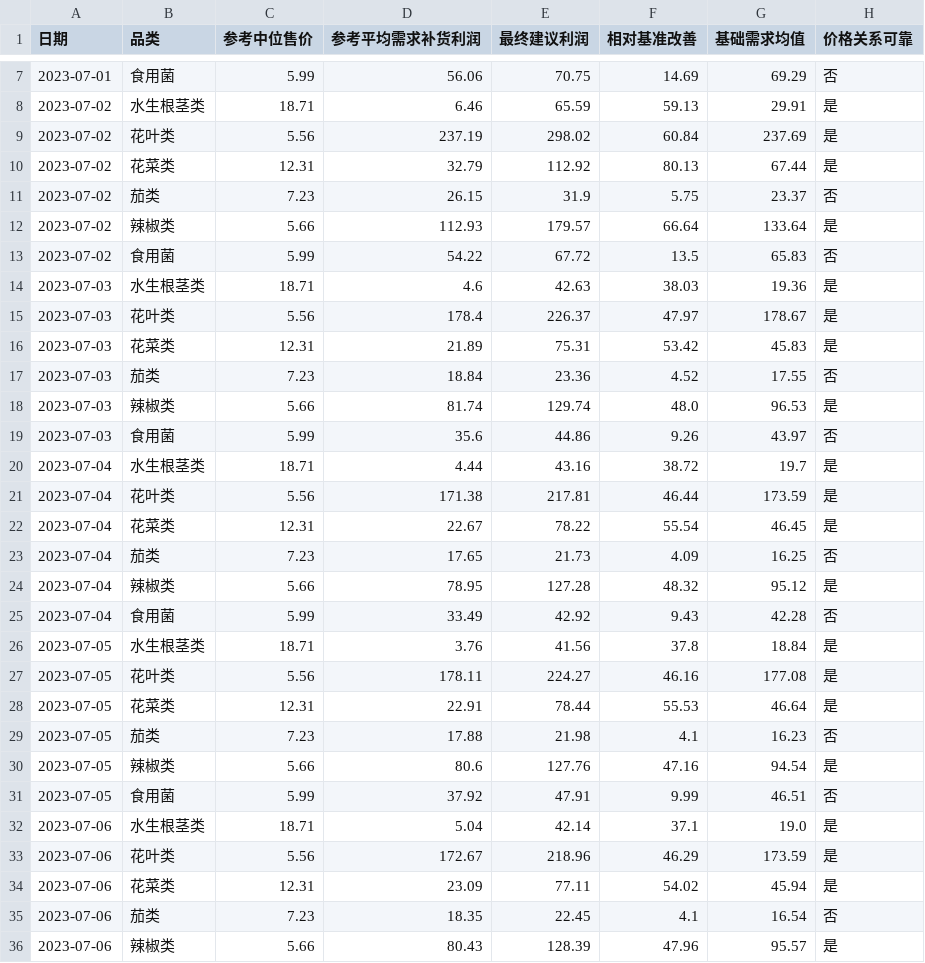
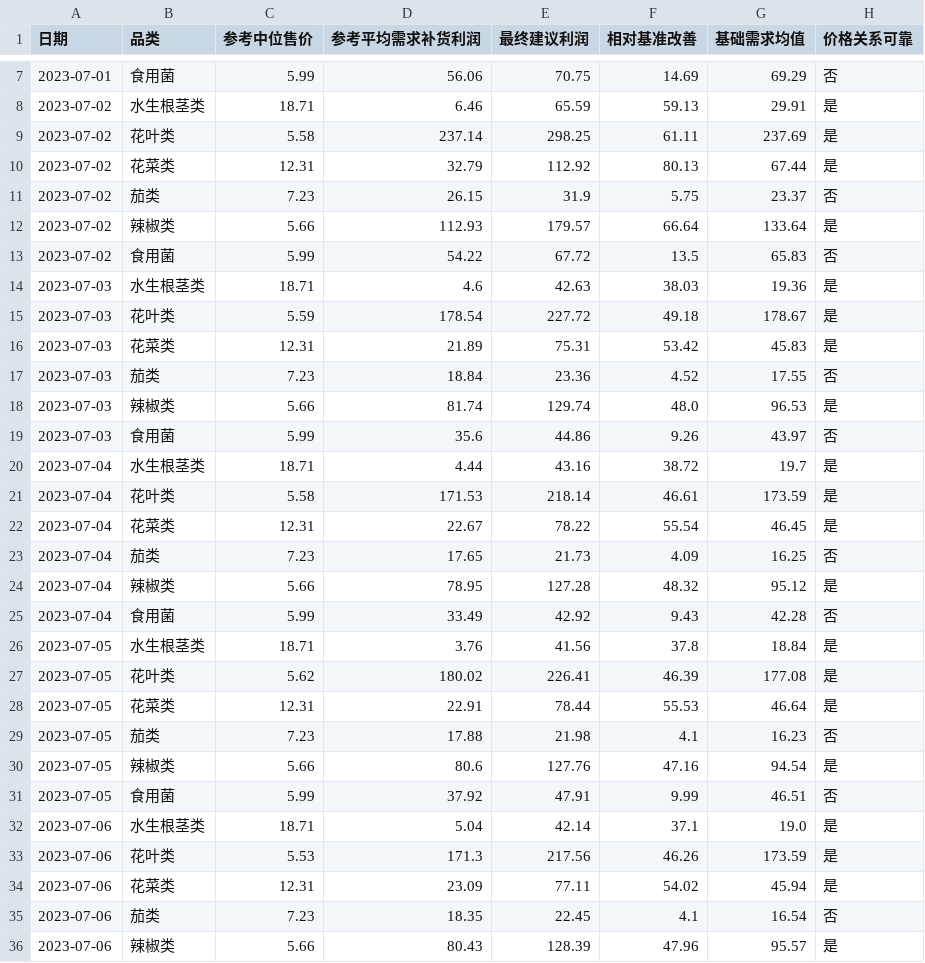
Before and after one commit to xuqinghuan675/math23C, a CSV file: 问题二/结果/策略分解_分层稳健.csv, drawn as a sheet; only a part is shown, gaps mark what is left out; the diff covers the shown part only.

```diff
--- a/问题二/结果/策略分解_分层稳健.csv
+++ b/问题二/结果/策略分解_分层稳健.csv
@@ -8,3 +8,3 @@
 2023-07-02,水生根茎类,18.71,6.46,65.59,59.13,29.91,是
-2023-07-02,花叶类,5.56,237.19,298.02,60.84,237.69,是
+2023-07-02,花叶类,5.58,237.14,298.25,61.11,237.69,是
 2023-07-02,花菜类,12.31,32.79,112.92,80.13,67.44,是
@@ -14,3 +14,3 @@
 2023-07-03,水生根茎类,18.71,4.6,42.63,38.03,19.36,是
-2023-07-03,花叶类,5.56,178.4,226.37,47.97,178.67,是
+2023-07-03,花叶类,5.59,178.54,227.72,49.18,178.67,是
 2023-07-03,花菜类,12.31,21.89,75.31,53.42,45.83,是
@@ -20,3 +20,3 @@
 2023-07-04,水生根茎类,18.71,4.44,43.16,38.72,19.7,是
-2023-07-04,花叶类,5.56,171.38,217.81,46.44,173.59,是
+2023-07-04,花叶类,5.58,171.53,218.14,46.61,173.59,是
 2023-07-04,花菜类,12.31,22.67,78.22,55.54,46.45,是
@@ -26,3 +26,3 @@
 2023-07-05,水生根茎类,18.71,3.76,41.56,37.8,18.84,是
-2023-07-05,花叶类,5.56,178.11,224.27,46.16,177.08,是
+2023-07-05,花叶类,5.62,180.02,226.41,46.39,177.08,是
 2023-07-05,花菜类,12.31,22.91,78.44,55.53,46.64,是
@@ -32,3 +32,3 @@
 2023-07-06,水生根茎类,18.71,5.04,42.14,37.1,19.0,是
-2023-07-06,花叶类,5.56,172.67,218.96,46.29,173.59,是
+2023-07-06,花叶类,5.53,171.3,217.56,46.26,173.59,是
 2023-07-06,花菜类,12.31,23.09,77.11,54.02,45.94,是
```
Also changed, not shown: 7 edited cells elsewhere in this file, 问题二/结果/七天六品类最终策略_分层稳健.csv, 1 other file.
